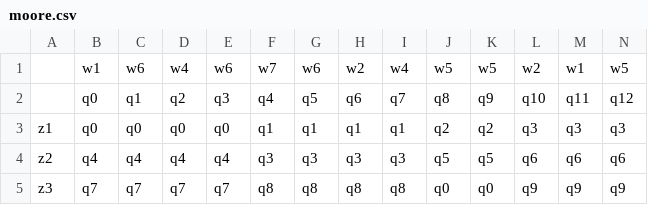
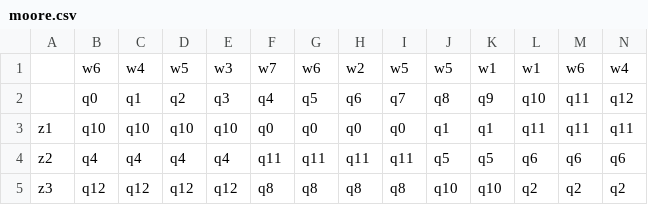
Before and after one commit to Klaypexx/Automates, a CSV file: MealyToMooreConverteCSharp/bin/Debug/net8.0/moore.csv, drawn as a sheet; only a part is shown; removed rows and columns are numbered as before the commit, all else as after; rows hold the shown columns only; the diff covers the shown part only; the diff names each change by its address in the sheet, - before the commit and + after, or states it on an @@ line.

```diff
--- a/MealyToMooreConverteCSharp/bin/Debug/net8.0/moore.csv
+++ b/MealyToMooreConverteCSharp/bin/Debug/net8.0/moore.csv
-row 1:  | w1 | w6 | w4 | w6 | w7 | w6 | w2 | w4 | w5 | w5 | w2 | w1 | w5
+row 1:  | w6 | w4 | w5 | w3 | w7 | w6 | w2 | w5 | w5 | w1 | w1 | w6 | w4
-B3: q0
+B3: q10
-C3: q0
+C3: q10
-D3: q0
+D3: q10
-E3: q0
+E3: q10
-F3: q1
+F3: q0
-G3: q1
+G3: q0
-H3: q1
+H3: q0
-I3: q1
+I3: q0
-J3: q2
+J3: q1
-K3: q2
+K3: q1
-L3: q3
+L3: q11
-M3: q3
+M3: q11
-N3: q3
+N3: q11
-F4: q3
+F4: q11
-G4: q3
+G4: q11
-H4: q3
+H4: q11
-I4: q3
+I4: q11
-B5: q7
+B5: q12
-C5: q7
+C5: q12
-D5: q7
+D5: q12
-E5: q7
+E5: q12
-J5: q0
+J5: q10
-K5: q0
+K5: q10
-L5: q9
+L5: q2
-M5: q9
+M5: q2
-N5: q9
+N5: q2
```
Also changed, not shown: 44 edited cells elsewhere in this file, MealyToMooreConverteCSharp/bin/Debug/net8.0/mealy.csv, 2 other files.
